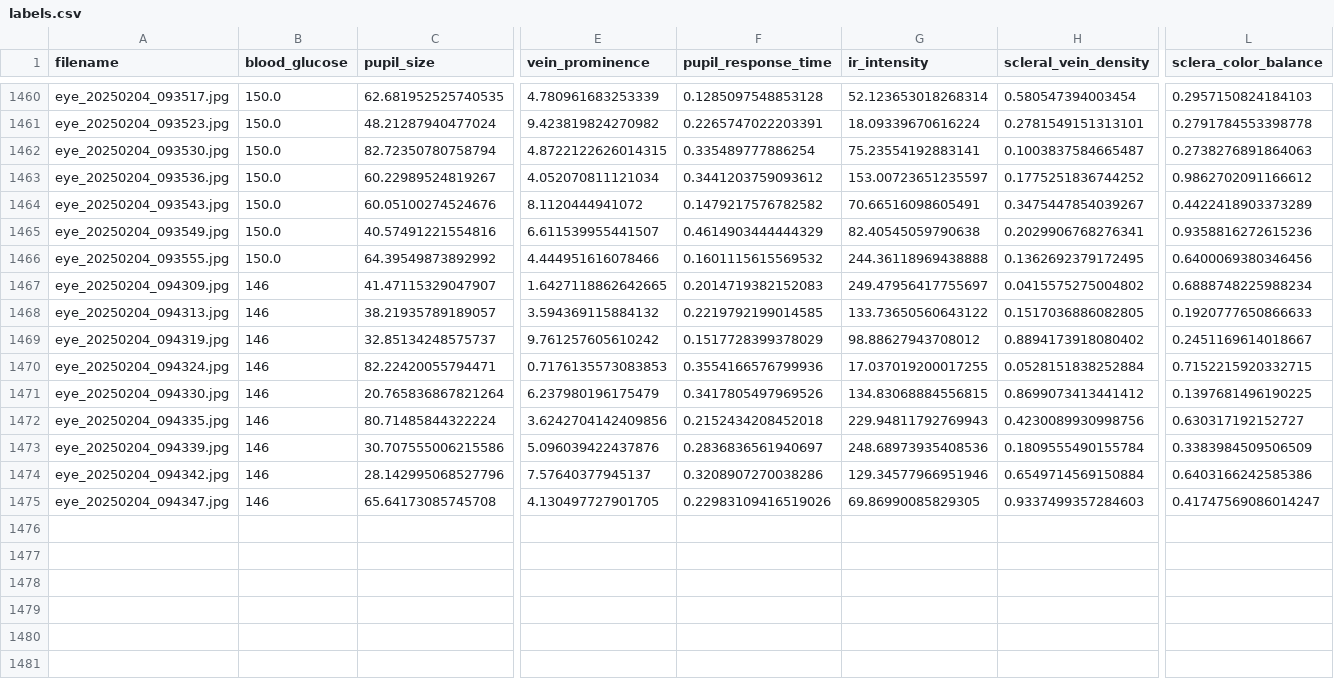
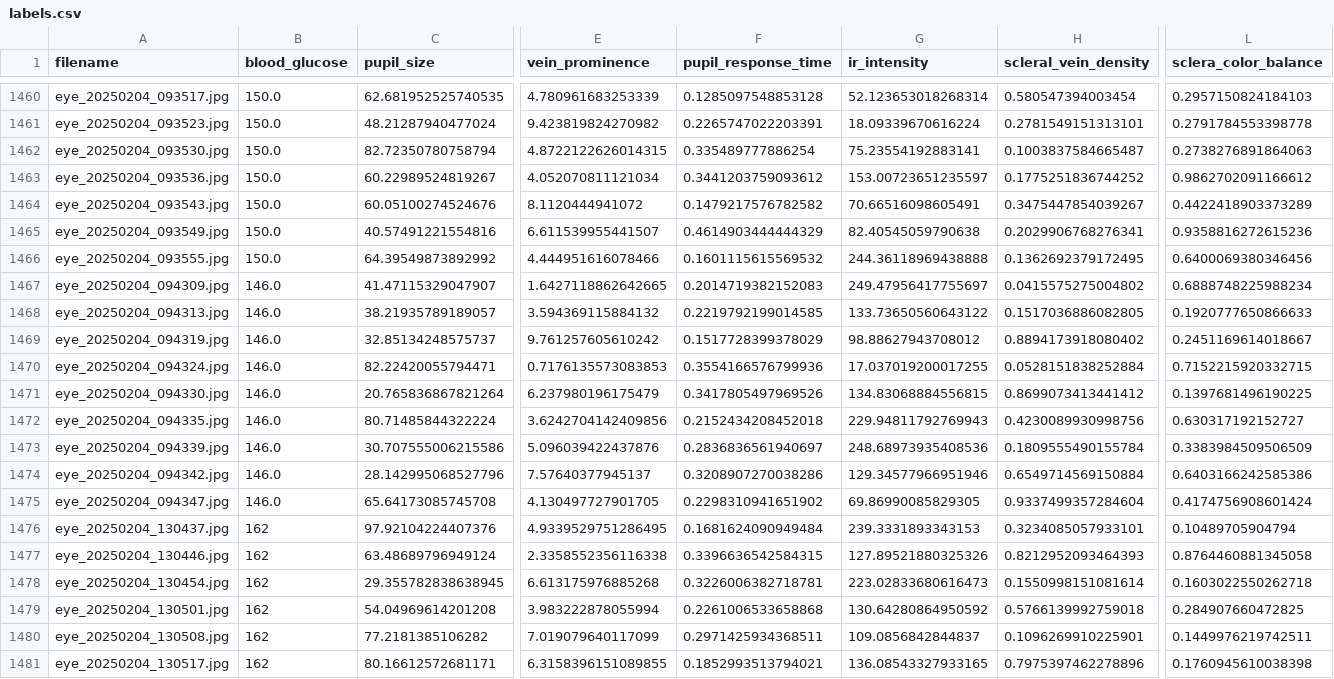
Before and after one commit to jtb21091/EyeBloodGlucose, a CSV file: eye_glucose_data/labels.csv, drawn as a sheet; only a part is shown, gaps mark what is left out; rows hold the shown columns only; the diff names each change by its address in the sheet, - before the commit and + after, or states it on an @@ line.

Commit message:
add

```diff
--- a/eye_glucose_data/labels.csv
+++ b/eye_glucose_data/labels.csv
-B1467:B1475 (blood_glucose): 146
+B1467:B1475 (blood_glucose): 146.0
-F1475 (pupil_response_time): 0.22983109416519026
+F1475 (pupil_response_time): 0.2298310941651902
-H1475 (scleral_vein_density): 0.9337499357284603
+H1475 (scleral_vein_density): 0.9337499357284604
-L1475 (sclera_color_balance): 0.41747569086014247
+L1475 (sclera_color_balance): 0.4174756908601424
+row 1476: eye_20250204_130437.jpg | 162 | 97.92104224407376 | 4.9339529751286495 | 0.1681624090949484 | 239.3331893343153 | 0.3234085057933101 | 0.10489705904794
+row 1477: eye_20250204_130446.jpg | 162 | 63.48689796949124 | 2.3358552356116338 | 0.3396636542584315 | 127.89521880325326 | 0.8212952093464393 | 0.8764460881345058
+row 1478: eye_20250204_130454.jpg | 162 | 29.355782838638945 | 6.613175976885268 | 0.3226006382718781 | 223.02833680616473 | 0.1550998151081614 | 0.1603022550262718
+row 1479: eye_20250204_130501.jpg | 162 | 54.04969614201208 | 3.983222878055994 | 0.2261006533658868 | 130.64280864950592 | 0.5766139992759018 | 0.284907660472825
+row 1480: eye_20250204_130508.jpg | 162 | 77.2181385106282 | 7.019079640117099 | 0.2971425934368511 | 109.0856842844837 | 0.1096269910225901 | 0.1449976219742511
+row 1481: eye_20250204_130517.jpg | 162 | 80.16612572681171 | 6.3158396151089855 | 0.1852993513794021 | 136.08543327933165 | 0.7975397462278896 | 0.1760945610038398
```
